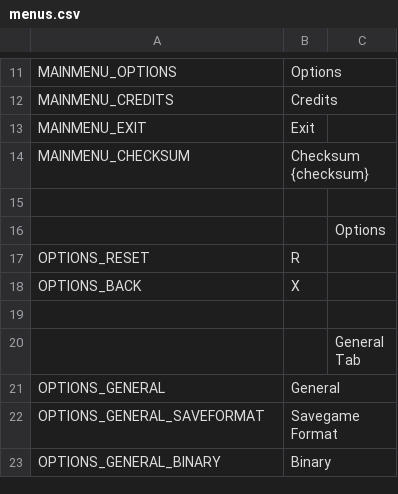
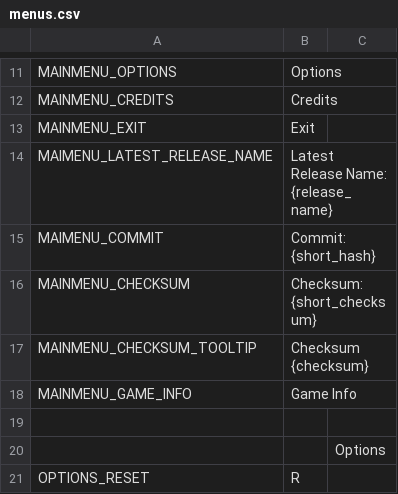
Before and after one commit to OpenVicProject/OpenVic, a CSV file: game/assets/localisation/locales/en_GB/menus.csv, drawn as a sheet; only a part is shown, gaps mark what is left out; the shorter side is filled out with more unchanged rows.

Commit message:
Add GameInfo button to MainMenu Add clarifications to ReleaseInfoBox buttons

```diff
--- a/game/assets/localisation/locales/en_GB/menus.csv
+++ b/game/assets/localisation/locales/en_GB/menus.csv
@@ -13,3 +13,7 @@ MAINMENU_CREDITS;Credits
 MAINMENU_EXIT;Exit
-MAINMENU_CHECKSUM;Checksum {checksum}
+MAIMENU_LATEST_RELEASE_NAME;Latest Release Name: {release_name}
+MAIMENU_COMMIT;Commit: {short_hash}
+MAINMENU_CHECKSUM;Checksum: {short_checksum}
+MAINMENU_CHECKSUM_TOOLTIP;Checksum {checksum}
+MAINMENU_GAME_INFO;Game Info
 
```
Also changed, not shown: game/assets/localisation/locales/en_US/menus.csv, 3 other files.
